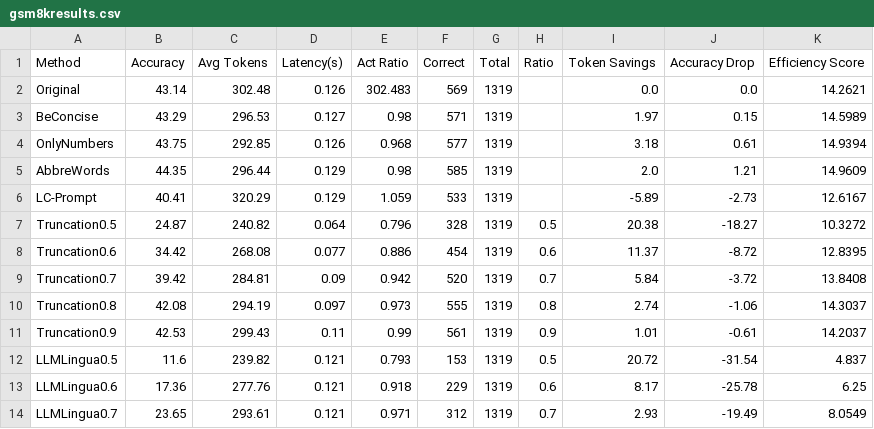
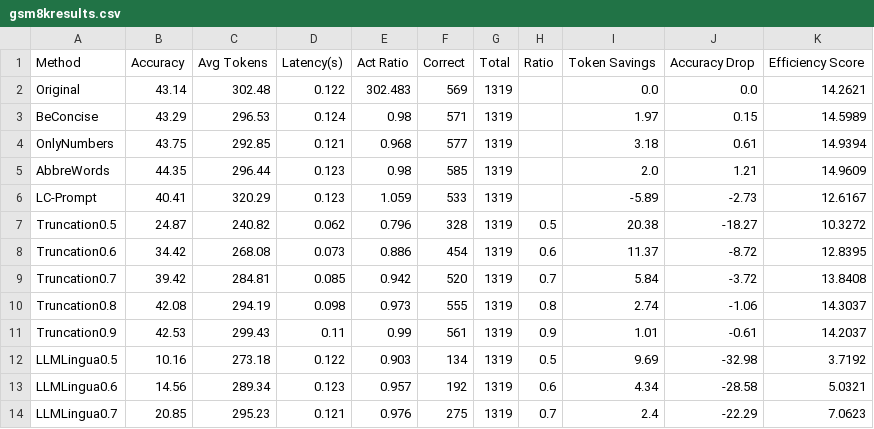
Before and after one commit to vybhav72954/tokenship, a CSV file: results/gsm8k/0.5B/gsm8kresults.csv, drawn as a sheet; only a part is shown; the diff covers the shown part only.

```diff
--- a/results/gsm8k/0.5B/gsm8kresults.csv
+++ b/results/gsm8k/0.5B/gsm8kresults.csv
@@ -1,14 +1,14 @@
 Method,Accuracy,Avg Tokens,Latency(s),Act Ratio,Correct,Total,Ratio,Token Savings,Accuracy Drop,Efficiency Score
-Original,43.14,302.48,0.126,302.483,569,1319,,0.0,0.0,14.2621
-BeConcise,43.29,296.53,0.127,0.98,571,1319,,1.97,0.15,14.5989
-OnlyNumbers,43.75,292.85,0.126,0.968,577,1319,,3.18,0.61,14.9394
-AbbreWords,44.35,296.44,0.129,0.98,585,1319,,2.0,1.21,14.9609
-LC-Prompt,40.41,320.29,0.129,1.059,533,1319,,-5.89,-2.73,12.6167
-Truncation0.5,24.87,240.82,0.064,0.796,328,1319,0.5,20.38,-18.27,10.3272
-Truncation0.6,34.42,268.08,0.077,0.886,454,1319,0.6,11.37,-8.72,12.8395
-Truncation0.7,39.42,284.81,0.09,0.942,520,1319,0.7,5.84,-3.72,13.8408
-Truncation0.8,42.08,294.19,0.097,0.973,555,1319,0.8,2.74,-1.06,14.3037
+Original,43.14,302.48,0.122,302.483,569,1319,,0.0,0.0,14.2621
+BeConcise,43.29,296.53,0.124,0.98,571,1319,,1.97,0.15,14.5989
+OnlyNumbers,43.75,292.85,0.121,0.968,577,1319,,3.18,0.61,14.9394
+AbbreWords,44.35,296.44,0.123,0.98,585,1319,,2.0,1.21,14.9609
+LC-Prompt,40.41,320.29,0.123,1.059,533,1319,,-5.89,-2.73,12.6167
+Truncation0.5,24.87,240.82,0.062,0.796,328,1319,0.5,20.38,-18.27,10.3272
+Truncation0.6,34.42,268.08,0.073,0.886,454,1319,0.6,11.37,-8.72,12.8395
+Truncation0.7,39.42,284.81,0.085,0.942,520,1319,0.7,5.84,-3.72,13.8408
+Truncation0.8,42.08,294.19,0.098,0.973,555,1319,0.8,2.74,-1.06,14.3037
 Truncation0.9,42.53,299.43,0.11,0.99,561,1319,0.9,1.01,-0.61,14.2037
-LLMLingua0.5,11.6,239.82,0.121,0.793,153,1319,0.5,20.72,-31.54,4.837
-LLMLingua0.6,17.36,277.76,0.121,0.918,229,1319,0.6,8.17,-25.78,6.25
-LLMLingua0.7,23.65,293.61,0.121,0.971,312,1319,0.7,2.93,-19.49,8.0549
+LLMLingua0.5,10.16,273.18,0.122,0.903,134,1319,0.5,9.69,-32.98,3.7192
+LLMLingua0.6,14.56,289.34,0.123,0.957,192,1319,0.6,4.34,-28.58,5.0321
+LLMLingua0.7,20.85,295.23,0.121,0.976,275,1319,0.7,2.4,-22.29,7.0623
```
Also changed, not shown: 16 edited cells elsewhere in this file, results/gsm8k/0.5B/gsm8kresultsfinal.csv, results/gsm8k/3B/gsm8kresults.csv, 39 other files.
